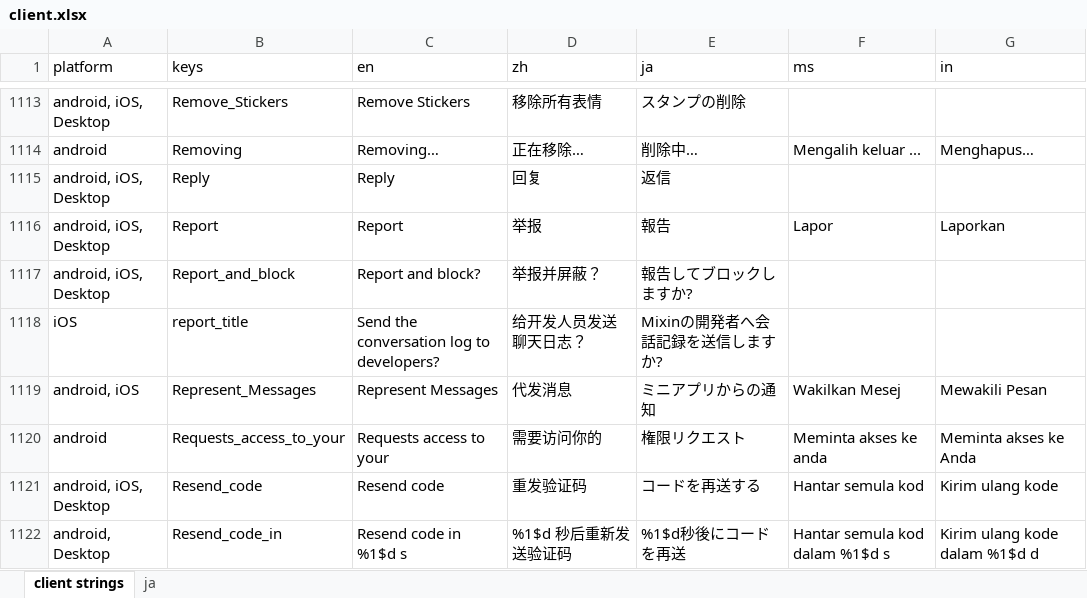
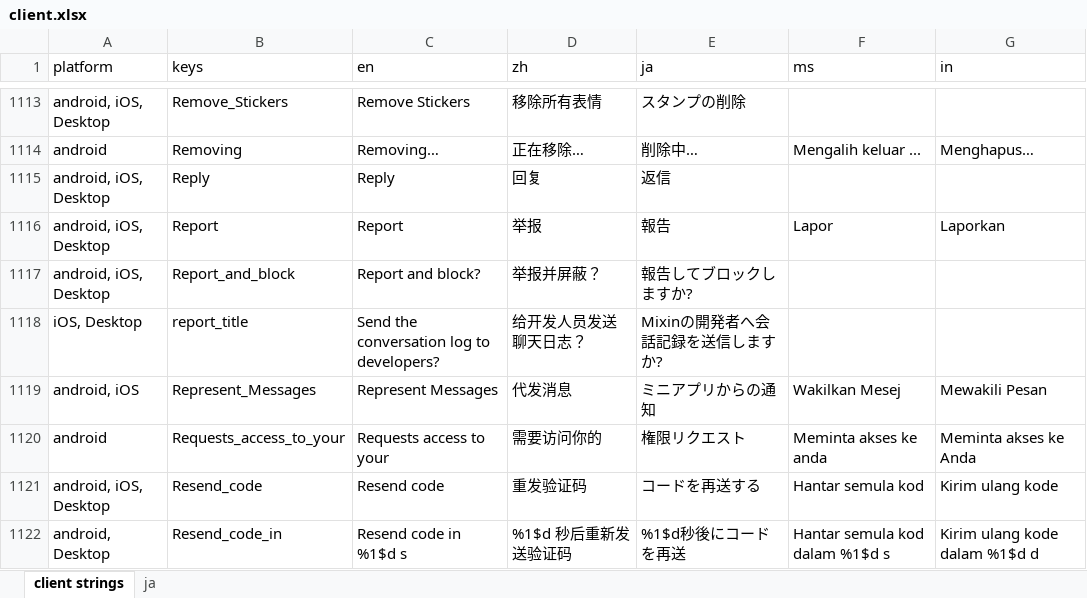
Before and after one commit to xingstarx/sync-google-sheet, an Excel workbook: client.xlsx, sheet client strings, drawn as a sheet; only a part is shown, gaps mark what is left out; values as stored, in another font and other column widths than the file's, no borders; charts and pictures and conditional formats not drawn; the diff names each change by its address in the sheet, - before the commit and + after, or states it on an @@ line.

Commit message:
update client.xlsx

```diff
--- a/client.xlsx (sheet client strings)
+++ b/client.xlsx (sheet client strings)
-A1118 (platform): iOS
+A1118 (platform): iOS, Desktop
```
